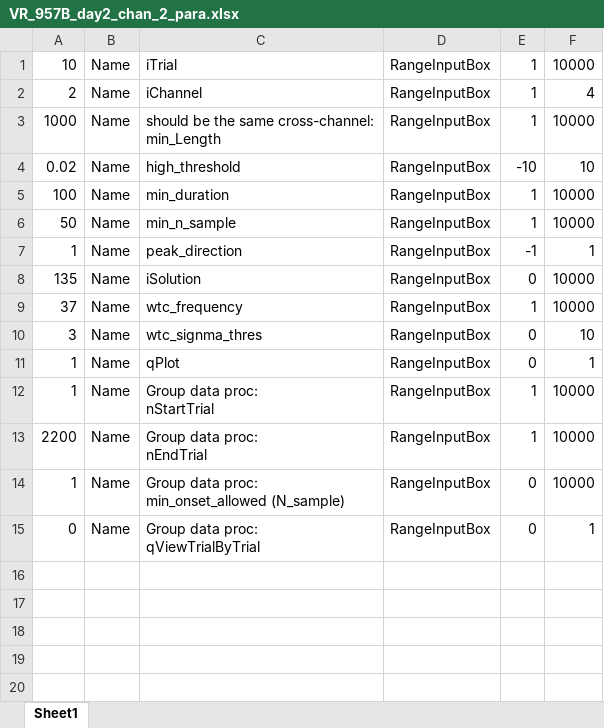
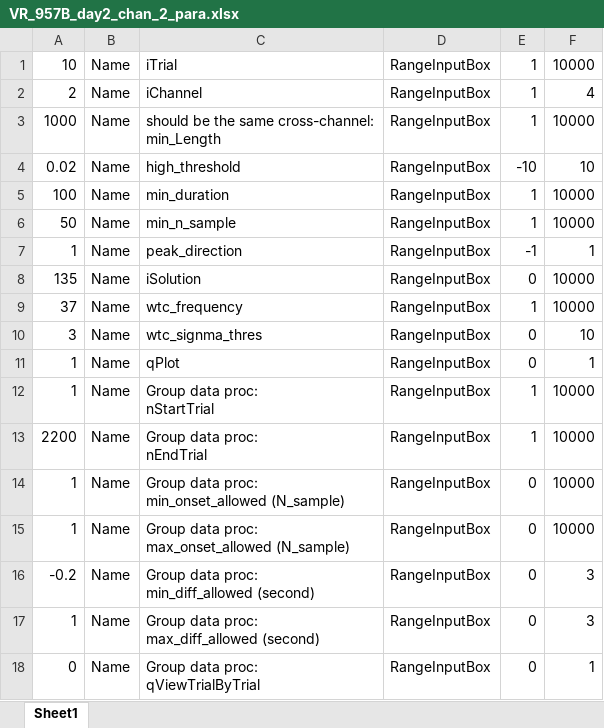
Before and after one commit to SamZebrado/SZStimuliOnsetDetectionTool, an Excel workbook: onset_detection/VR_957B_day2_chan_2_para.xlsx, sheet Sheet1, drawn as a sheet; values as stored, in another font and other column widths than the file's, no borders; ↵ is a line break in a cell; the diff names each change by its address in the sheet, - before the commit and + after, or states it on an @@ line.

Commit message:
parameter editting scripts added; some tests modified the xlsx files

```diff
--- a/onset_detection/VR_957B_day2_chan_2_para.xlsx (sheet Sheet1)
+++ b/onset_detection/VR_957B_day2_chan_2_para.xlsx (sheet Sheet1)
+row 15: 1 | Name | Group data proc: ↵ max_onset_allowed (N_sample) | RangeInputBox | 0 | 10000
+row 16: -0.2 | Name | Group data proc: ↵ min_diff_allowed (second) | RangeInputBox | 0 | 3
+row 17: 1 | Name | Group data proc: ↵ max_diff_allowed (second) | RangeInputBox | 0 | 3
```
Also changed, not shown: onset_detection/RS_957B_chan_1_para.xlsx, onset_detection/RS_957B_chan_2_para.xlsx, 18 other files.
